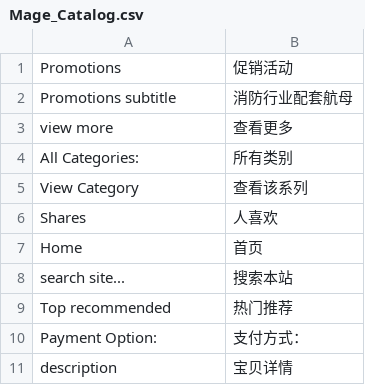
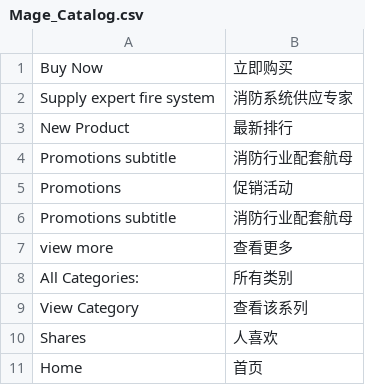
Before and after one commit to Joyguo0/magento1810, a CSV file: app/locale/zh_CN/Mage_Catalog.csv, drawn as a sheet; only a part is shown; the shorter side is filled out with more unchanged rows; the diff names each change by its address in the sheet, - before the commit and + after, or states it on an @@ line.

```diff
--- a/app/locale/zh_CN/Mage_Catalog.csv
+++ b/app/locale/zh_CN/Mage_Catalog.csv
+row 1: Buy Now | 立即购买
+row 2: Supply expert fire system | 消防系统供应专家
+row 3: New Product | 最新排行
+row 4: Promotions subtitle | 消防行业配套航母
```
Also changed, not shown: 3 other files.
